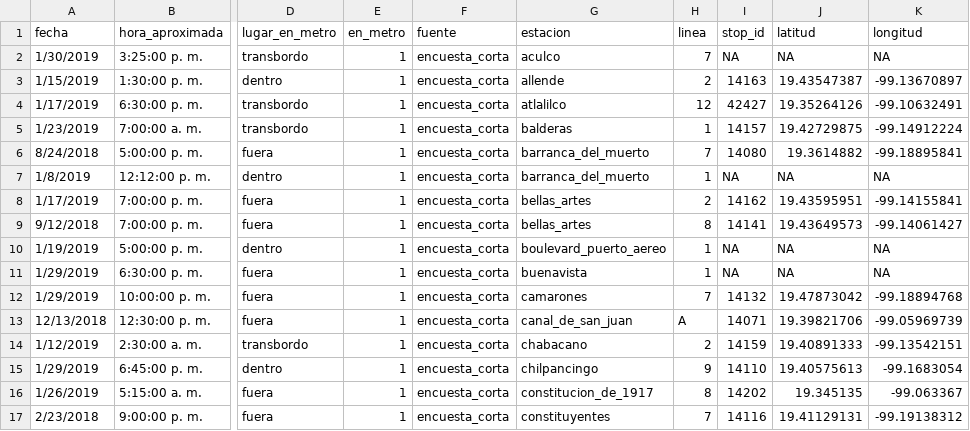
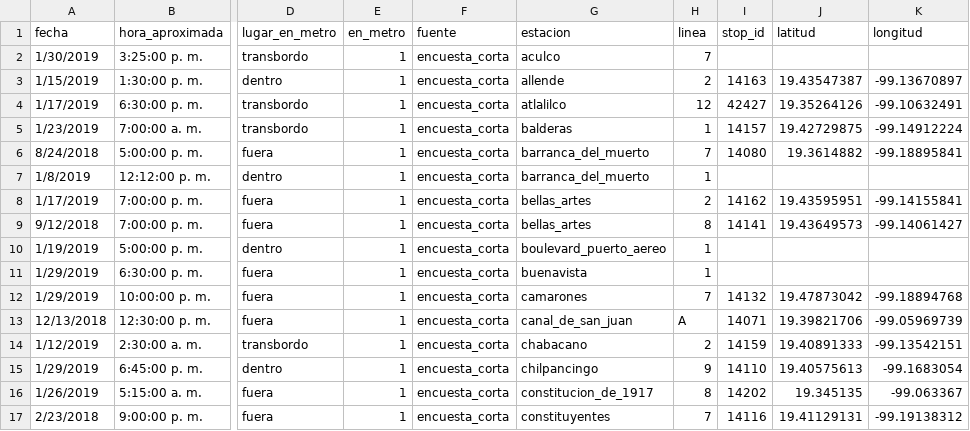
Before and after one commit to monzalo14/secuestros_mujeres, a CSV file: data/clean/encuesta_corta_clean.csv, drawn as a sheet; only a part is shown, gaps mark what is left out; the diff covers the shown part only; the diff names each change by its address in the sheet, - before the commit and + after, or states it on an @@ line.

```diff
--- a/data/clean/encuesta_corta_clean.csv
+++ b/data/clean/encuesta_corta_clean.csv
-I2 (stop_id): NA
+I2 (stop_id): (empty)
-J2 (latitud): NA
+J2 (latitud): (empty)
-K2 (longitud): NA
+K2 (longitud): (empty)
-I7 (stop_id): NA
+I7 (stop_id): (empty)
-J7 (latitud): NA
+J7 (latitud): (empty)
-K7 (longitud): NA
+K7 (longitud): (empty)
-I10:I11 (stop_id): NA
+I10:I11 (stop_id): (empty)
-J10:J11 (latitud): NA
+J10:J11 (latitud): (empty)
-K10:K11 (longitud): NA
+K10:K11 (longitud): (empty)
```
Also changed, not shown: 18 edited cells elsewhere in this file, data/clean/encuesta_larga_clean.csv, data/clean/secuestros_mujeres.csv.
